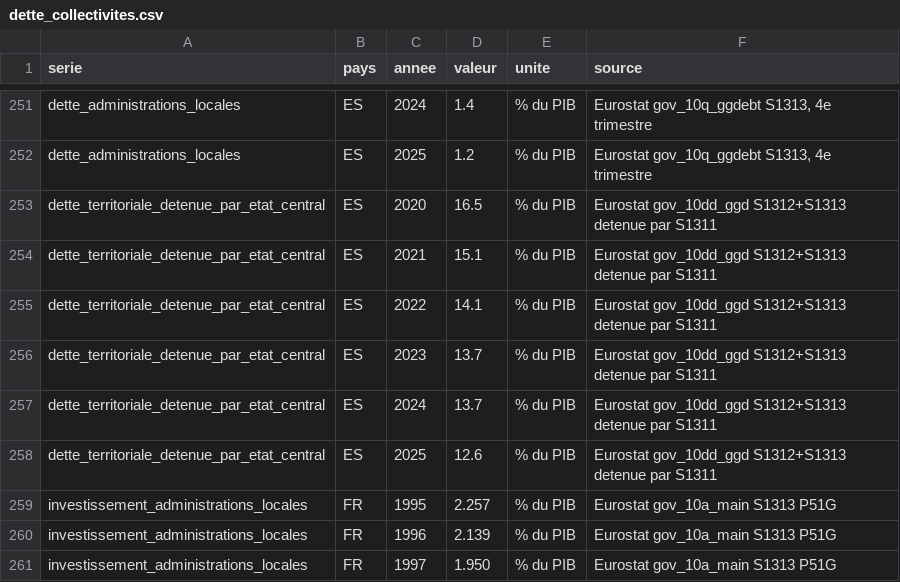
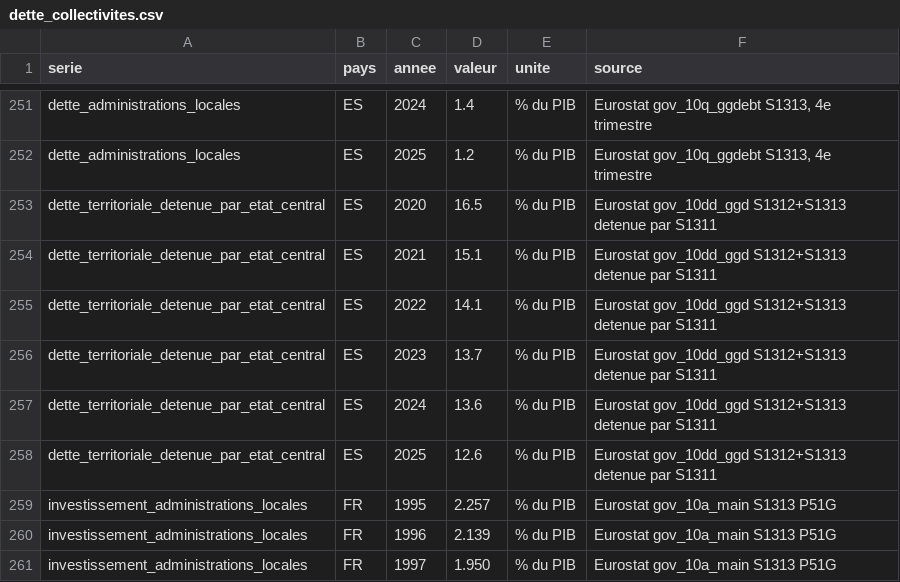
Before and after one commit to ProjectPulse-source/anthropie, a CSV file: static/dette_collectivites.csv, drawn as a sheet; only a part is shown, gaps mark what is left out.

```diff
--- a/static/dette_collectivites.csv
+++ b/static/dette_collectivites.csv
@@ -256,3 +256,3 @@ dette_territoriale_detenue_par_etat_central,ES,2022,14.1,% du PIB,Eurostat gov_1
 dette_territoriale_detenue_par_etat_central,ES,2023,13.7,% du PIB,Eurostat gov_10dd_ggd S1312+S1313 detenue par S1311
-dette_territoriale_detenue_par_etat_central,ES,2024,13.7,% du PIB,Eurostat gov_10dd_ggd S1312+S1313 detenue par S1311
+dette_territoriale_detenue_par_etat_central,ES,2024,13.6,% du PIB,Eurostat gov_10dd_ggd S1312+S1313 detenue par S1311
 dette_territoriale_detenue_par_etat_central,ES,2025,12.6,% du PIB,Eurostat gov_10dd_ggd S1312+S1313 detenue par S1311
```
Also changed, not shown: 42 other files.
